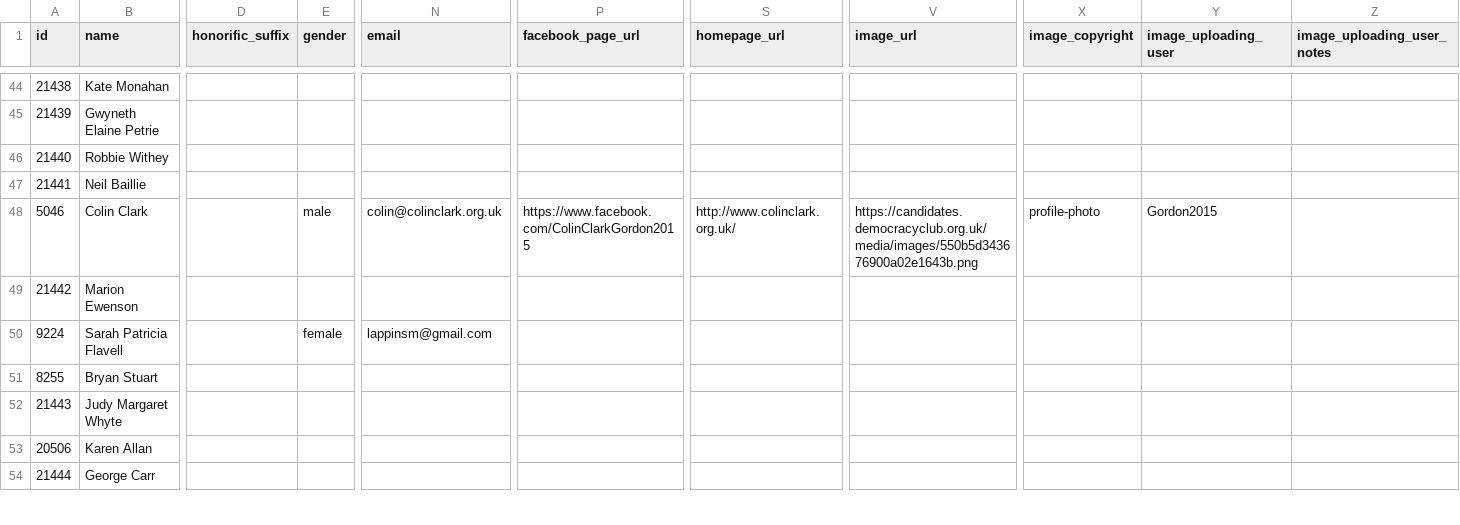
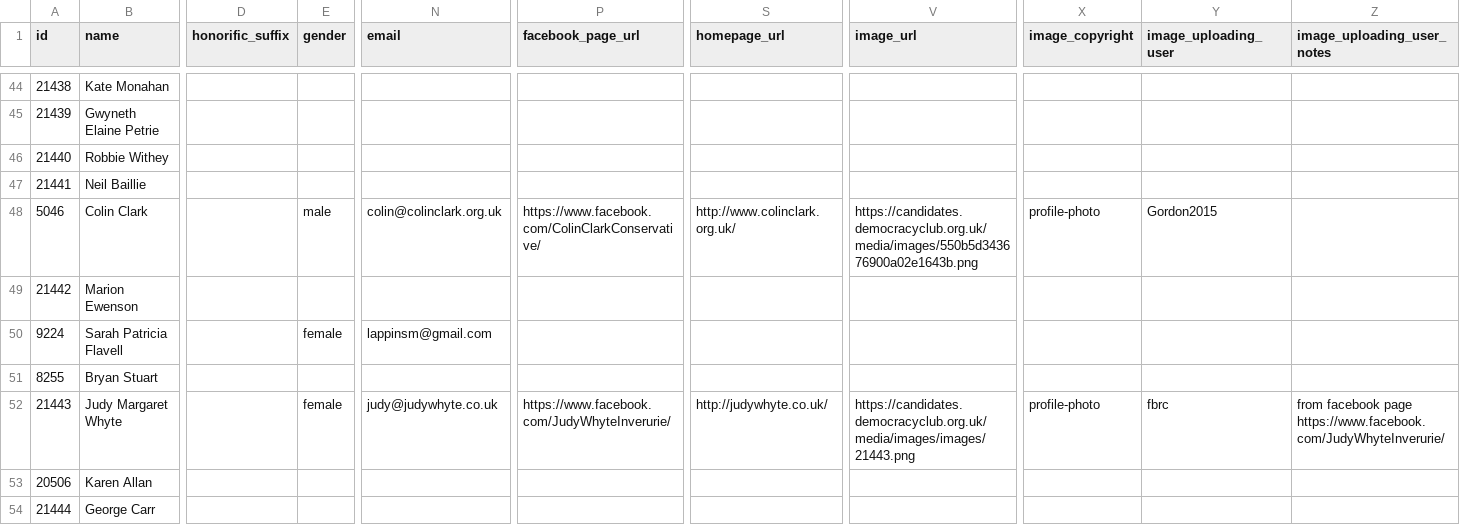
Before and after one commit to gerrymulvenna/council17, a CSV file: scripts/local.aberdeenshire.2017-05-04.csv, drawn as a sheet; only a part is shown, gaps mark what is left out; the diff names each change by its address in the sheet, - before the commit and + after, or states it on an @@ line.

```diff
--- a/scripts/local.aberdeenshire.2017-05-04.csv
+++ b/scripts/local.aberdeenshire.2017-05-04.csv
-P48 (facebook_page_url): https://www.facebook.com/ColinClarkGordon2015
+P48 (facebook_page_url): https://www.facebook.com/ColinClarkConservative/
-E52 (gender): (empty)
+E52 (gender): female
-N52 (email): (empty)
+N52 (email): judy@judywhyte.co.uk
-P52 (facebook_page_url): (empty)
+P52 (facebook_page_url): https://www.facebook.com/JudyWhyteInverurie/
-S52 (homepage_url): (empty)
+S52 (homepage_url): http://judywhyte.co.uk/
-V52 (image_url): (empty)
+V52 (image_url): https://candidates.democracyclub.org.uk/media/images/images/21443.png
-X52 (image_copyright): (empty)
+X52 (image_copyright): profile-photo
-Y52 (image_uploading_user): (empty)
+Y52 (image_uploading_user): fbrc
-Z52 (image_uploading_user_notes): (empty)
+Z52 (image_uploading_user_notes): from facebook page https://www.facebook.com/JudyWhyteInverurie/
```
Also changed, not shown: scripts/local.aberdeen-city.2017-05-04.csv, scripts/local.east-dunbartonshire.2017-05-04.csv, 37 other files.
